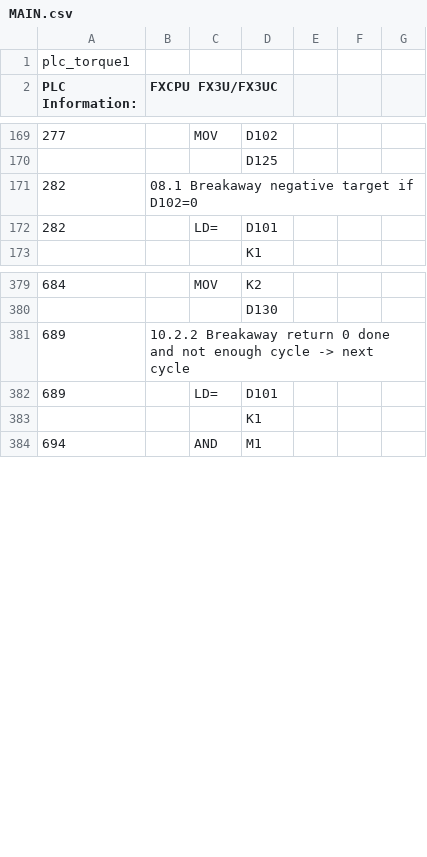
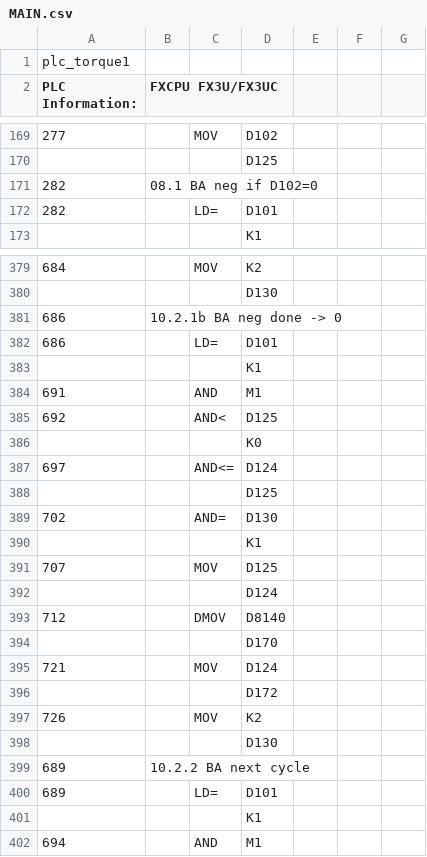
Before and after one commit to ngoctoan150699/plot_ZE-SG3, a CSV file: plc_ctrvina/MAIN.csv, drawn as a sheet; only a part is shown, gaps mark what is left out; addresses are those after the commit; the diff covers the shown part only; the diff names each change by its address in the sheet, - before the commit and + after, or states it on an @@ line.

```diff
--- a/plc_ctrvina/MAIN.csv
+++ b/plc_ctrvina/MAIN.csv
-B171 (FXCPU FX3U/FX3UC): 08.1 Breakaway negative target if D102=0
+B171 (FXCPU FX3U/FX3UC): 08.1 BA neg if D102=0
+row 381: 686 | 10.2.1b BA neg done -> 0
+row 382: 686 |  | LD= | D101
+row 383:  |  |  | K1
+row 384: 691 |  | AND | M1
+row 385: 692 |  | AND< | D125
+row 386:  |  |  | K0
+row 387: 697 |  | AND<= | D124
+row 388:  |  |  | D125
+row 389: 702 |  | AND= | D130
+row 390:  |  |  | K1
+row 391: 707 |  | MOV | D125
+row 392:  |  |  | D124
+row 393: 712 |  | DMOV | D8140
+row 394:  |  |  | D170
+row 395: 721 |  | MOV | D124
+row 396:  |  |  | D172
+row 397: 726 |  | MOV | K2
+row 398:  |  |  | D130
-B399 (FXCPU FX3U/FX3UC): 10.2.2 Breakaway return 0 done and not enough cycle -> next cycle
+B399 (FXCPU FX3U/FX3UC): 10.2.2 BA next cycle
```
Also changed, not shown: 2 added rows, 2 removed rows and 5 edited cells elsewhere in this file, 1 other file.
